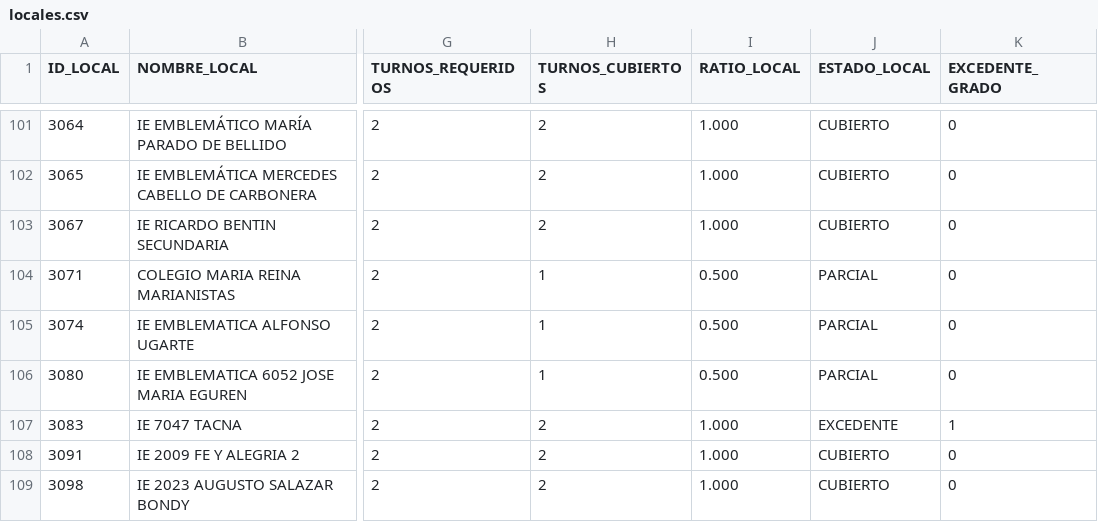
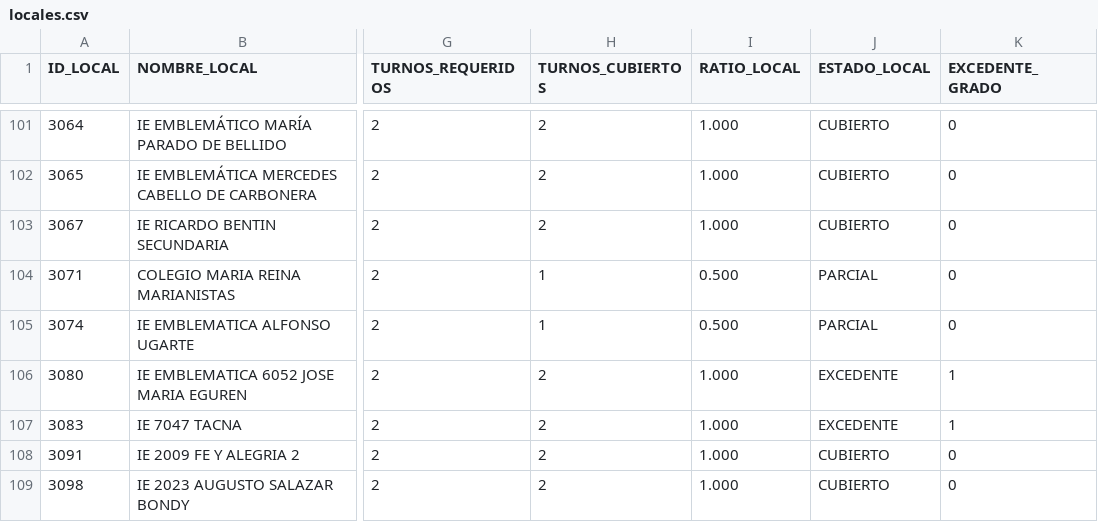
Before and after one commit to actransparencia-monitoreo/mapa-cobertura-lima, a CSV file: data/locales.csv, drawn as a sheet; only a part is shown, gaps mark what is left out; the diff names each change by its address in the sheet, - before the commit and + after, or states it on an @@ line.

Commit message:
datos: 77/99/292/25 sobre 493 locales · 2026-10-03 22:04 (MOTOR)

```diff
--- a/data/locales.csv
+++ b/data/locales.csv
-H106 (TURNOS_CUBIERTOS): 1
+H106 (TURNOS_CUBIERTOS): 2
-I106 (RATIO_LOCAL): 0.500
+I106 (RATIO_LOCAL): 1.000
-J106 (ESTADO_LOCAL): PARCIAL
+J106 (ESTADO_LOCAL): EXCEDENTE
-K106 (EXCEDENTE_GRADO): 0
+K106 (EXCEDENTE_GRADO): 1
```
